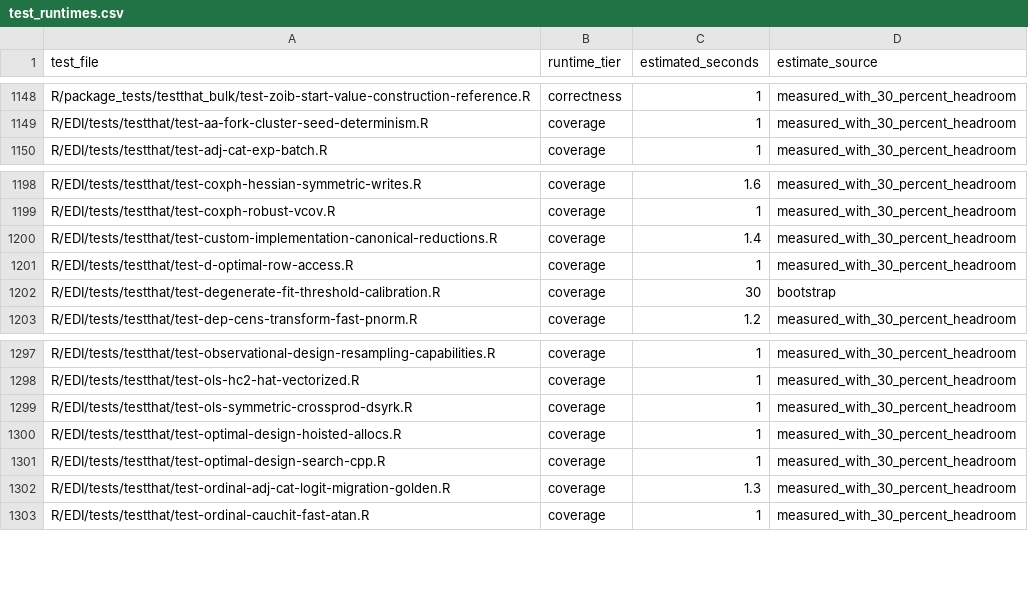
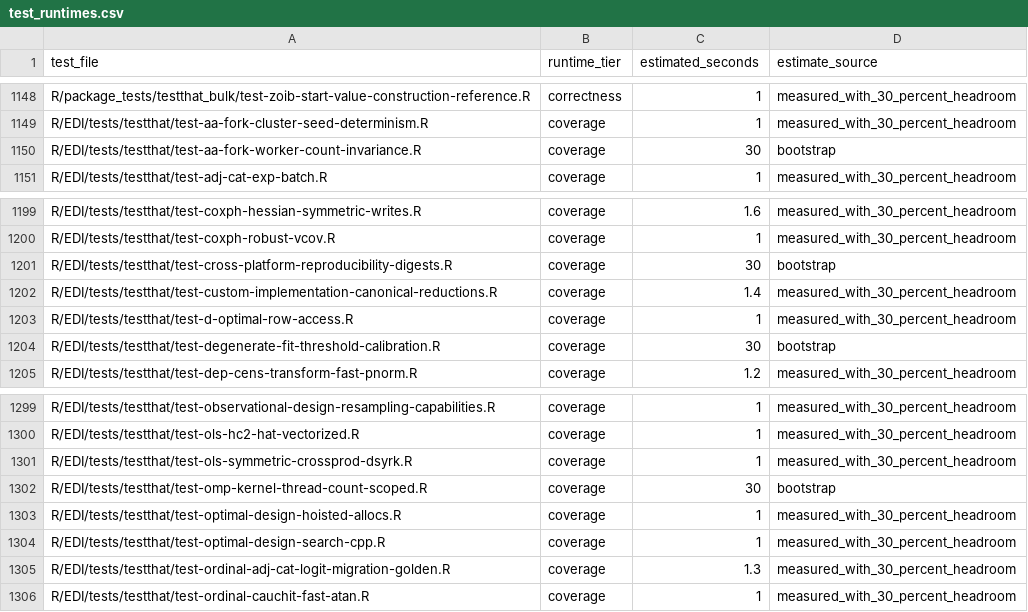
Before and after one commit to kapelner/EDI, a CSV file: R/package_tests/ci/test_runtimes.csv, drawn as a sheet; only a part is shown, gaps mark what is left out; the diff names each change by its address in the sheet, - before the commit and + after, or states it on an @@ line.

Commit message:
pre-push: refresh CI test-runtime manifest

```diff
--- a/R/package_tests/ci/test_runtimes.csv
+++ b/R/package_tests/ci/test_runtimes.csv
+row 1150: R/EDI/tests/testthat/test-aa-fork-worker-count-invariance.R | coverage | 30 | bootstrap
+row 1201: R/EDI/tests/testthat/test-cross-platform-reproducibility-digests.R | coverage | 30 | bootstrap
+row 1302: R/EDI/tests/testthat/test-omp-kernel-thread-count-scoped.R | coverage | 30 | bootstrap
```
